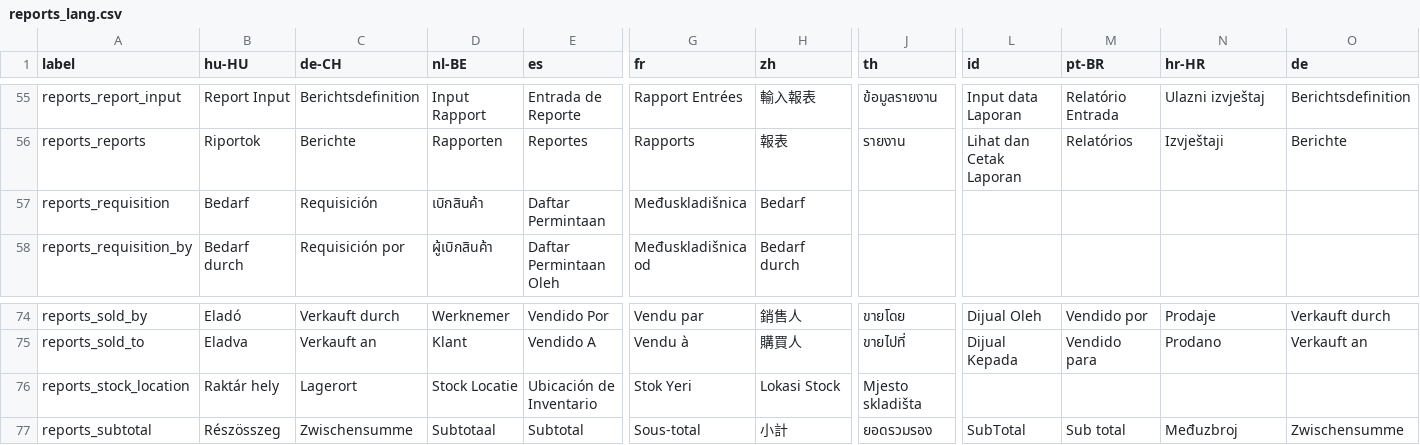
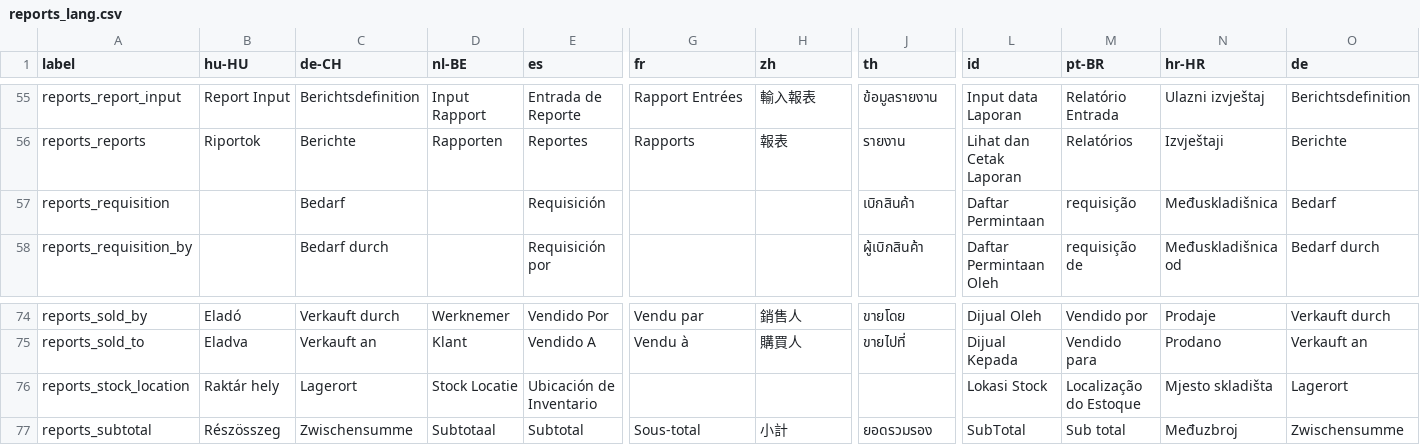
Before and after one commit to opensourcepos/opensourcepos, a CSV file: translations/reports_lang.csv, drawn as a sheet; only a part is shown, gaps mark what is left out; the diff covers the shown part only; the diff names each change by its address in the sheet, - before the commit and + after, or states it on an @@ line.

```diff
--- a/translations/reports_lang.csv
+++ b/translations/reports_lang.csv
-B57 (hu-HU): Bedarf
+B57 (hu-HU): (empty)
-C57 (de-CH): Requisición
+C57 (de-CH): Bedarf
-D57 (nl-BE): เบิกสินค้า
+D57 (nl-BE): (empty)
-E57 (es): Daftar Permintaan
+E57 (es): Requisición
-G57 (fr): Međuskladišnica
+G57 (fr): (empty)
-H57 (zh): Bedarf
+H57 (zh): (empty)
-J57 (th): (empty)
+J57 (th): เบิกสินค้า
-L57 (id): (empty)
+L57 (id): Daftar Permintaan
-M57 (pt-BR): (empty)
+M57 (pt-BR): requisição
-N57 (hr-HR): (empty)
+N57 (hr-HR): Međuskladišnica
-O57 (de): (empty)
+O57 (de): Bedarf
-B58 (hu-HU): Bedarf durch
+B58 (hu-HU): (empty)
-C58 (de-CH): Requisición por
+C58 (de-CH): Bedarf durch
-D58 (nl-BE): ผู้เบิกสินค้า
+D58 (nl-BE): (empty)
-E58 (es): Daftar Permintaan Oleh
+E58 (es): Requisición por
-G58 (fr): Međuskladišnica od
+G58 (fr): (empty)
-H58 (zh): Bedarf durch
+H58 (zh): (empty)
-J58 (th): (empty)
+J58 (th): ผู้เบิกสินค้า
-L58 (id): (empty)
+L58 (id): Daftar Permintaan Oleh
-M58 (pt-BR): (empty)
+M58 (pt-BR): requisição de
-N58 (hr-HR): (empty)
+N58 (hr-HR): Međuskladišnica od
-O58 (de): (empty)
+O58 (de): Bedarf durch
-G76 (fr): Stok Yeri
+G76 (fr): (empty)
-H76 (zh): Lokasi Stock
+H76 (zh): (empty)
-J76 (th): Mjesto skladišta
+J76 (th): (empty)
-L76 (id): (empty)
+L76 (id): Lokasi Stock
-M76 (pt-BR): (empty)
+M76 (pt-BR): Localização do Estoque
-N76 (hr-HR): (empty)
+N76 (hr-HR): Mjesto skladišta
-O76 (de): (empty)
+O76 (de): Lagerort
```
Also changed, not shown: 170 edited cells elsewhere in this file, translations/receivings_lang.csv.
